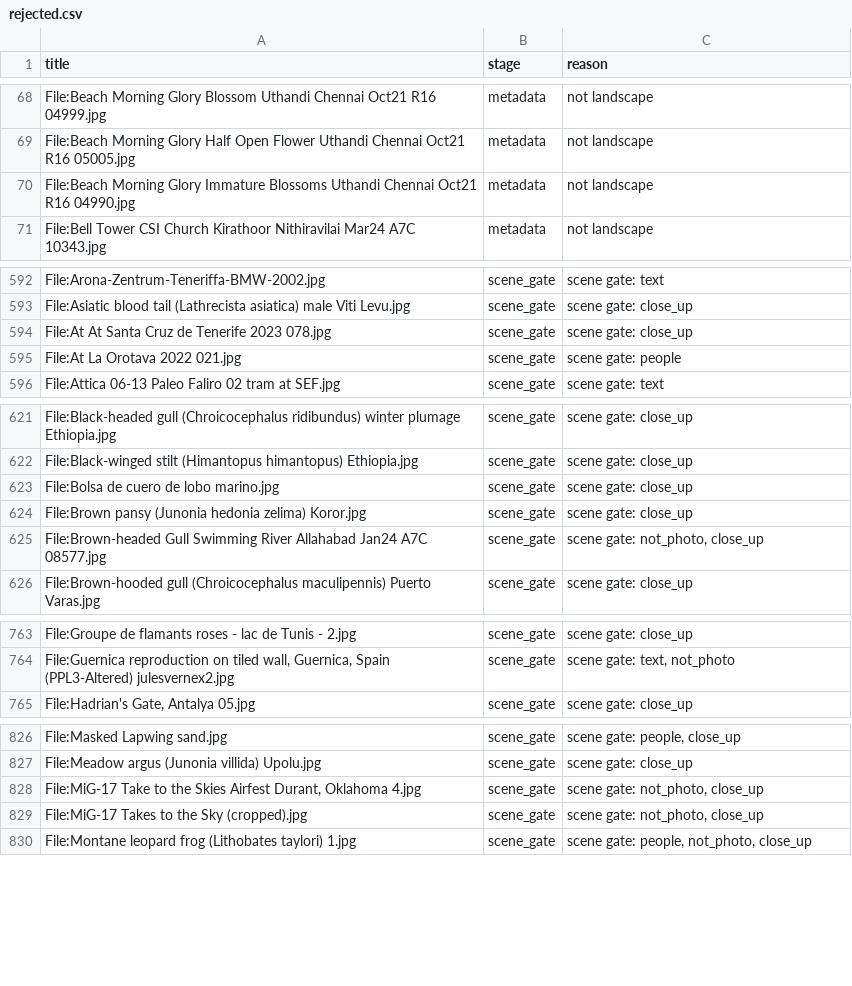
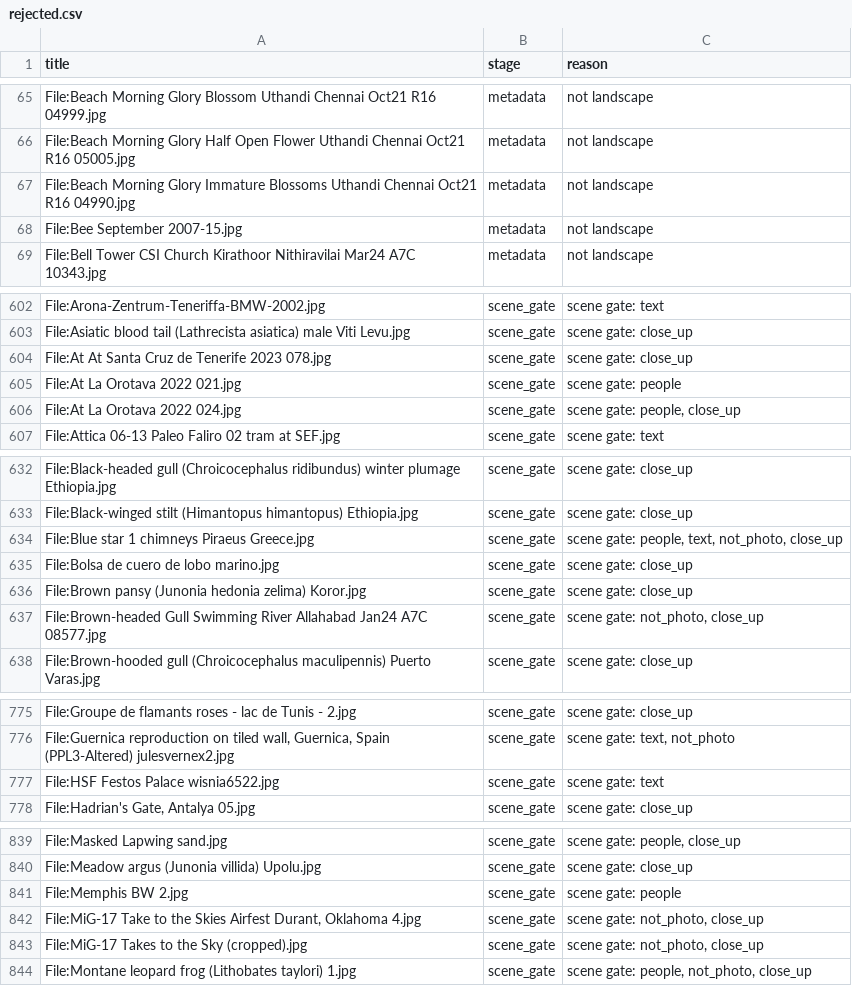
Before and after one commit to sugianand/whereabout, a CSV file: data/harvest/rejected.csv, drawn as a sheet; only a part is shown, gaps mark what is left out; the diff covers the shown part only; the diff names each change by its address in the sheet, - before the commit and + after, or states it on an @@ line.

```diff
--- a/data/harvest/rejected.csv
+++ b/data/harvest/rejected.csv
+row 68: File:Bee September 2007-15.jpg | metadata | not landscape
+row 606: File:At La Orotava 2022 024.jpg | scene_gate | scene gate: people, close_up
+row 634: File:Blue star 1 chimneys Piraeus Greece.jpg | scene_gate | scene gate: people, text, not_photo, close_up
+row 777: File:HSF Festos Palace wisnia6522.jpg | scene_gate | scene gate: text
+row 841: File:Memphis BW 2.jpg | scene_gate | scene gate: people
```
Also changed, not shown: 26 added rows and 3 removed rows elsewhere in this file, 6 other files.
